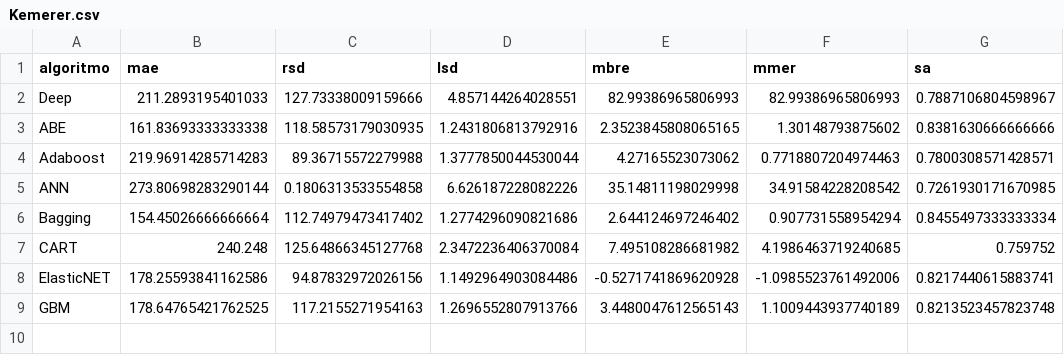
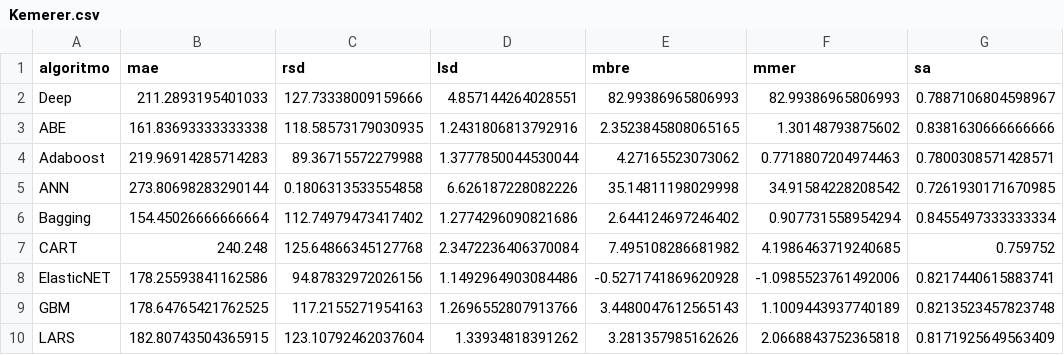
Before and after one commit to albertofernandezs/machine-learning, a CSV file: actualizacion/Kemerer.csv, drawn as a sheet.

Commit message:
Implementacion de algoritmos

```diff
--- a/actualizacion/Kemerer.csv
+++ b/actualizacion/Kemerer.csv
@@ -9 +9,2 @@ ElasticNET,178.25593841162586,94.87832972026156,1.1492964903084486,-0.5271741869
 GBM,178.64765421762525,117.2155271954163,1.2696552807913766,3.4480047612565143,1.1009443937740189,0.8213523457823748
+LARS,182.80743504365915,123.10792462037604,1.33934818391262,3.281357985162626,2.0668843752365818,0.8171925649563409
```
